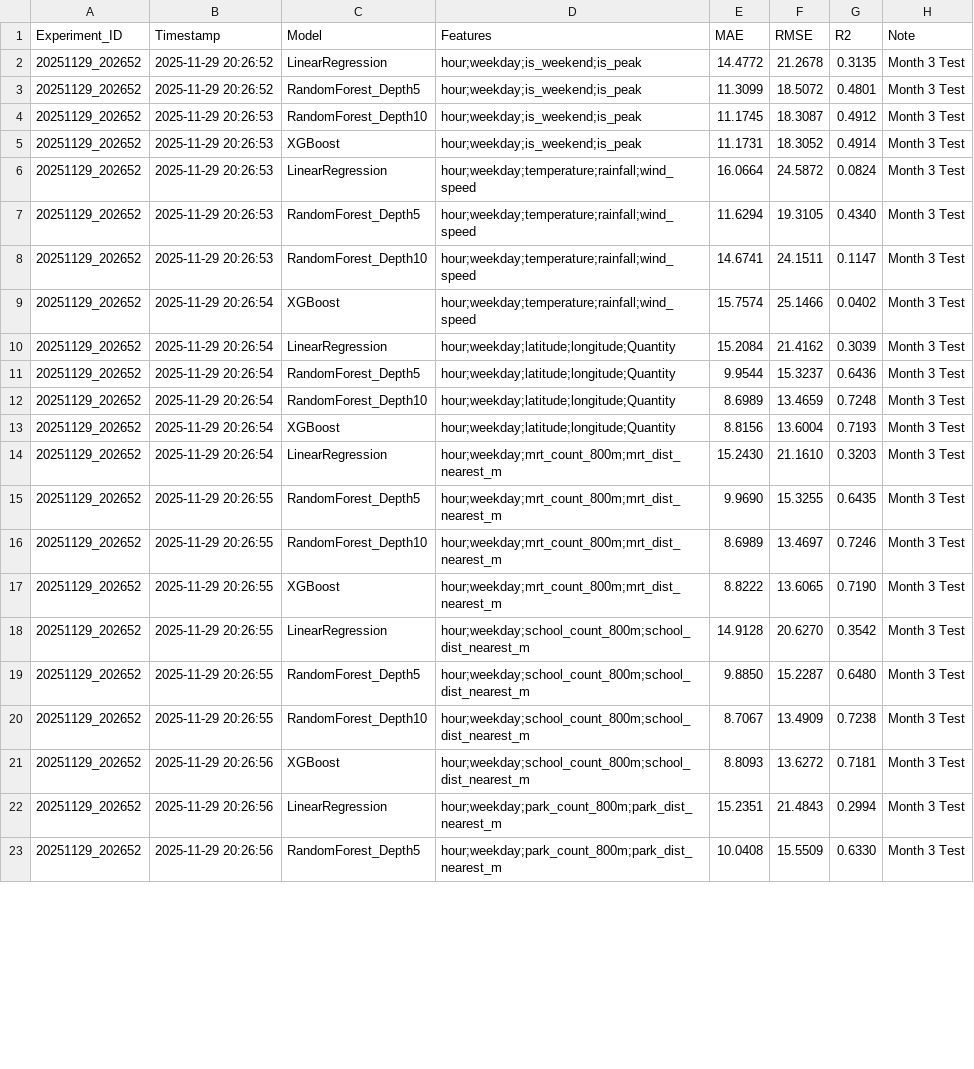
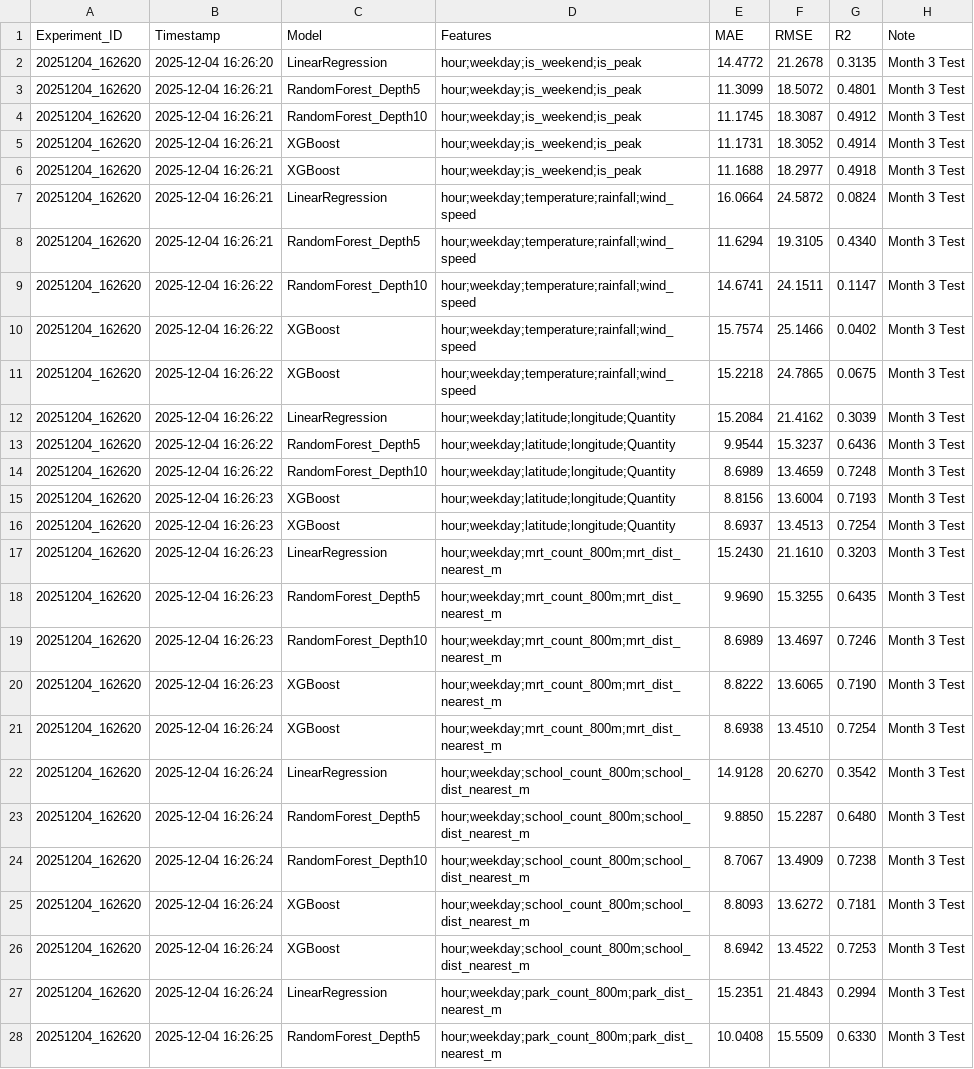
Before and after one commit to tzuhsuan5684/FinalProject, a CSV file: batch_experiment_results.csv, drawn as a sheet; only a part is shown; addresses are those after the commit; the diff covers the shown part only; the diff names each change by its address in the sheet, - before the commit and + after, or states it on an @@ line.

```diff
--- a/batch_experiment_results.csv
+++ b/batch_experiment_results.csv
-A2:A5 (Experiment_ID): 20251129_202652
+A2:A5 (Experiment_ID): 20251204_162620
-B2 (Timestamp): 2025-11-29 20:26:52
+B2 (Timestamp): 2025-12-04 16:26:20
-B3 (Timestamp): 2025-11-29 20:26:52
+B3 (Timestamp): 2025-12-04 16:26:21
-B4:B5 (Timestamp): 2025-11-29 20:26:53
+B4:B5 (Timestamp): 2025-12-04 16:26:21
+row 6: 20251204_162620 | 2025-12-04 16:26:21 | XGBoost | hour;weekday;is_weekend;is_peak | 11.1688 | 18.2977 | 0.4918 | Month 3 Test
-A7:A10 (Experiment_ID): 20251129_202652
+A7:A10 (Experiment_ID): 20251204_162620
-B7:B8 (Timestamp): 2025-11-29 20:26:53
+B7:B8 (Timestamp): 2025-12-04 16:26:21
-B9 (Timestamp): 2025-11-29 20:26:53
+B9 (Timestamp): 2025-12-04 16:26:22
-B10 (Timestamp): 2025-11-29 20:26:54
+B10 (Timestamp): 2025-12-04 16:26:22
+row 11: 20251204_162620 | 2025-12-04 16:26:22 | XGBoost | hour;weekday;temperature;rainfall;wind_speed | 15.2218 | 24.7865 | 0.0675 | Month 3 Test
-A12:A15 (Experiment_ID): 20251129_202652
+A12:A15 (Experiment_ID): 20251204_162620
-B12:B14 (Timestamp): 2025-11-29 20:26:54
+B12:B14 (Timestamp): 2025-12-04 16:26:22
-B15 (Timestamp): 2025-11-29 20:26:54
+B15 (Timestamp): 2025-12-04 16:26:23
+row 16: 20251204_162620 | 2025-12-04 16:26:23 | XGBoost | hour;weekday;latitude;longitude;Quantity | 8.6937 | 13.4513 | 0.7254 | Month 3 Test
-A17:A20 (Experiment_ID): 20251129_202652
+A17:A20 (Experiment_ID): 20251204_162620
-B17 (Timestamp): 2025-11-29 20:26:54
+B17 (Timestamp): 2025-12-04 16:26:23
-B18:B20 (Timestamp): 2025-11-29 20:26:55
+B18:B20 (Timestamp): 2025-12-04 16:26:23
+row 21: 20251204_162620 | 2025-12-04 16:26:24 | XGBoost | hour;weekday;mrt_count_800m;mrt_dist_nearest_m | 8.6938 | 13.4510 | 0.7254 | Month 3 Test
-A22:A25 (Experiment_ID): 20251129_202652
+A22:A25 (Experiment_ID): 20251204_162620
-B22:B24 (Timestamp): 2025-11-29 20:26:55
+B22:B24 (Timestamp): 2025-12-04 16:26:24
-B25 (Timestamp): 2025-11-29 20:26:56
+B25 (Timestamp): 2025-12-04 16:26:24
+row 26: 20251204_162620 | 2025-12-04 16:26:24 | XGBoost | hour;weekday;school_count_800m;school_dist_nearest_m | 8.6942 | 13.4522 | 0.7253 | Month 3 Test
-A27:A28 (Experiment_ID): 20251129_202652
+A27:A28 (Experiment_ID): 20251204_162620
-B27 (Timestamp): 2025-11-29 20:26:56
+B27 (Timestamp): 2025-12-04 16:26:24
-B28 (Timestamp): 2025-11-29 20:26:56
+B28 (Timestamp): 2025-12-04 16:26:25
```
Also changed, not shown: 4 added rows and 28 edited cells elsewhere in this file, 6 other files.
